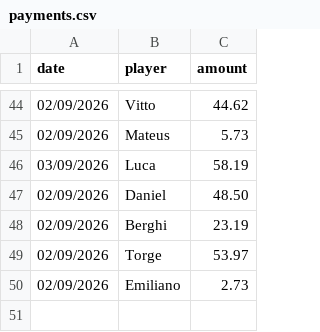
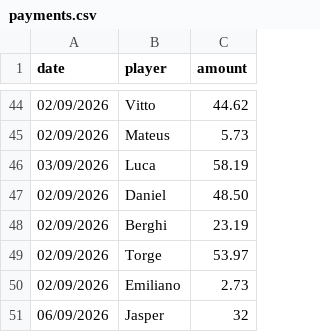
Before and after one commit to bendahmen/borulanta, a CSV file: data/payments.csv, drawn as a sheet; only a part is shown, gaps mark what is left out; the diff names each change by its address in the sheet, - before the commit and + after, or states it on an @@ line.

Commit message:
updated payments

```diff
--- a/data/payments.csv
+++ b/data/payments.csv
+row 51: 06/09/2026 | Jasper | 32
```
Also changed, not shown: 1 other file.
